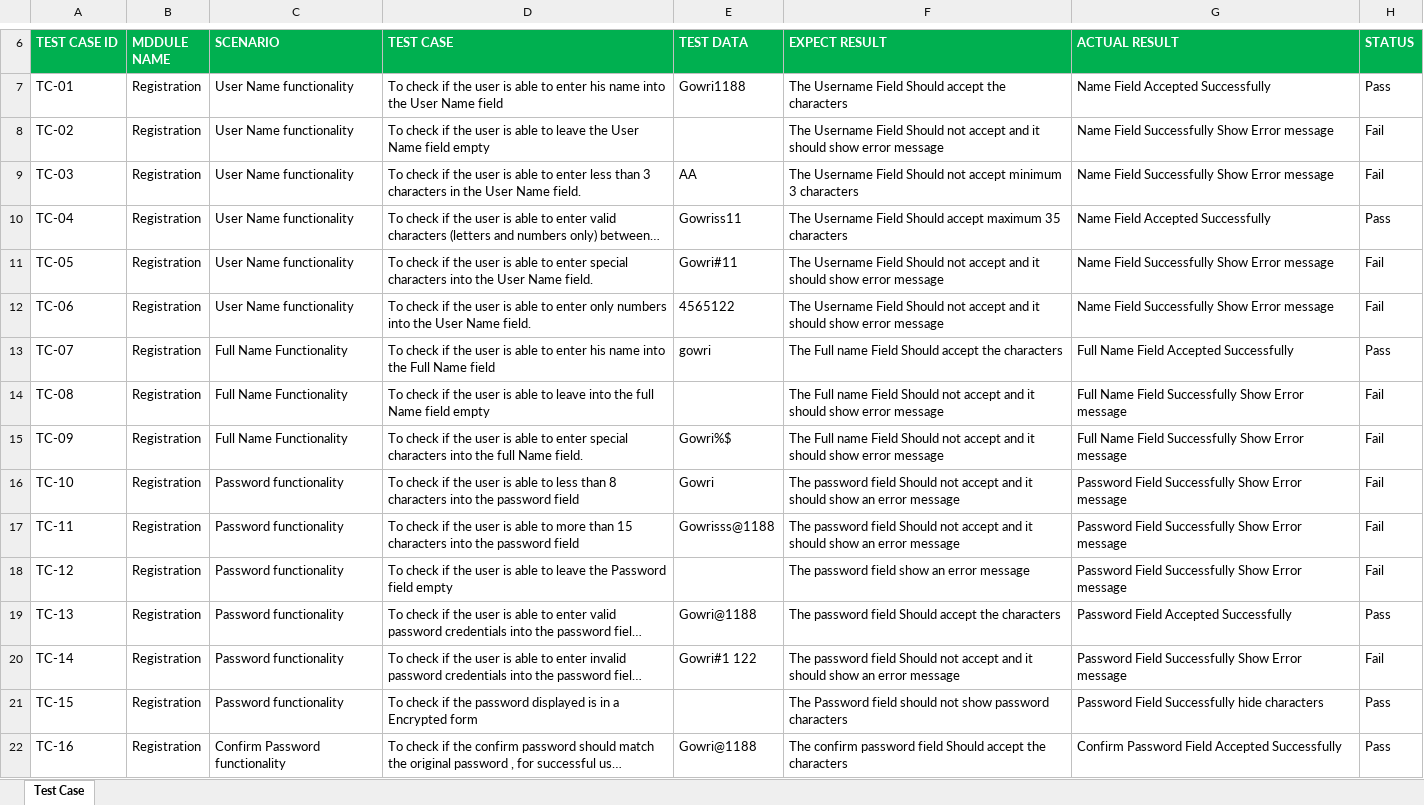
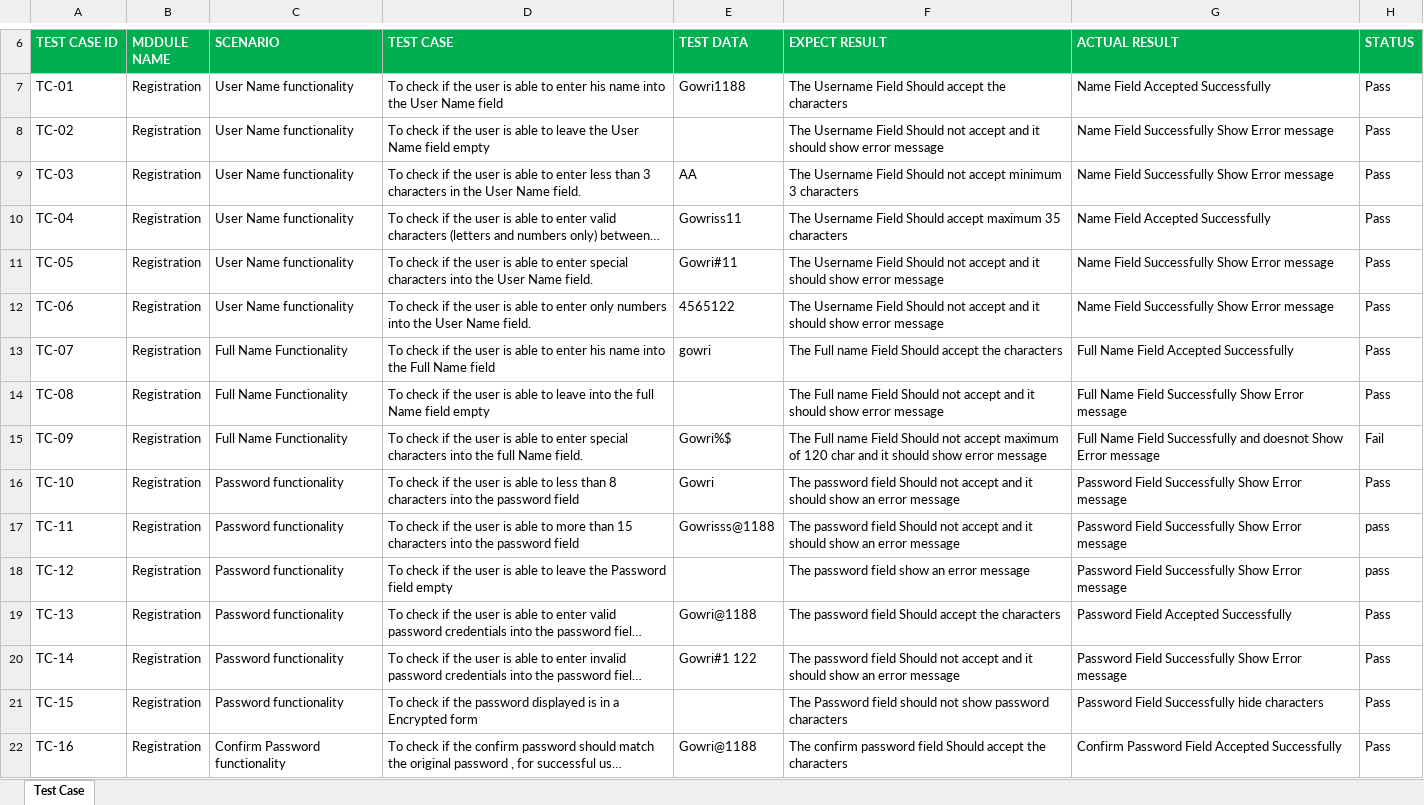
Before and after one commit to gowrirepo/IRCTC-Testcase, an Excel workbook: IRCTC Test Case.xlsx, sheet Test Case, drawn as a sheet; only a part is shown, gaps mark what is left out; long unchanged cells end in …; values as stored, in another font and other column widths than the file's, no borders; the diff covers the shown part only; the diff names each change by its address in the sheet, - before the commit and + after, or states it on an @@ line.

Commit message:
Add files via upload

```diff
--- a/IRCTC Test Case.xlsx (sheet Test Case)
+++ b/IRCTC Test Case.xlsx (sheet Test Case)
-H8:H9 (STATUS): Fail
+H8:H9 (STATUS): Pass
-H11:H12 (STATUS): Fail
+H11:H12 (STATUS): Pass
-H14 (STATUS): Fail
+H14 (STATUS): Pass
-F15 (EXPECT RESULT): …not accept and it…
+F15 (EXPECT RESULT): …not accept maximum of 120 char and it…
-G15 (ACTUAL RESULT): …Field Successfully Show Error…
+G15 (ACTUAL RESULT): …Field Successfully and doesnot Show Error…
-H16 (STATUS): Fail
+H16 (STATUS): Pass
-H17:H18 (STATUS): Fail
+H17:H18 (STATUS): pass
-H20 (STATUS): Fail
+H20 (STATUS): Pass
```
Also changed, not shown: 6 added rows, 689 edited cells and cell formats elsewhere in this sheet.
